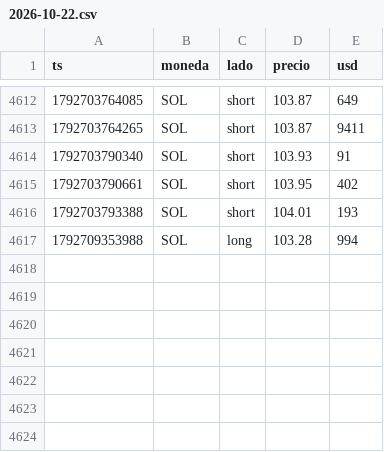
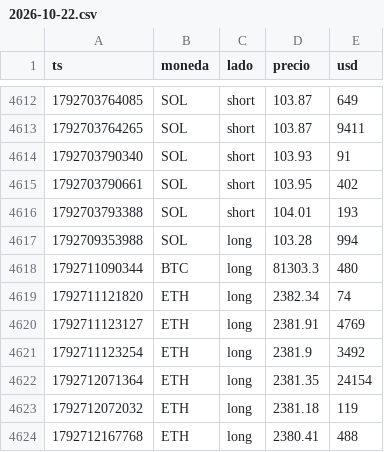
Before and after one commit to OSQUIR99/VELAS-BACKTEST, a CSV file: liquidaciones/2026-10-22.csv, drawn as a sheet; only a part is shown, gaps mark what is left out; the diff names each change by its address in the sheet, - before the commit and + after, or states it on an @@ line.

```diff
--- a/liquidaciones/2026-10-22.csv
+++ b/liquidaciones/2026-10-22.csv
+row 4618: 1792711090344 | BTC | long | 81303.3 | 480
+row 4619: 1792711121820 | ETH | long | 2382.34 | 74
+row 4620: 1792711123127 | ETH | long | 2381.91 | 4769
+row 4621: 1792711123254 | ETH | long | 2381.9 | 3492
+row 4622: 1792712071364 | ETH | long | 2381.35 | 24154
+row 4623: 1792712072032 | ETH | long | 2381.18 | 119
+row 4624: 1792712167768 | ETH | long | 2380.41 | 488
```
Also changed, not shown: libro/resumen.csv, 4 other files.
